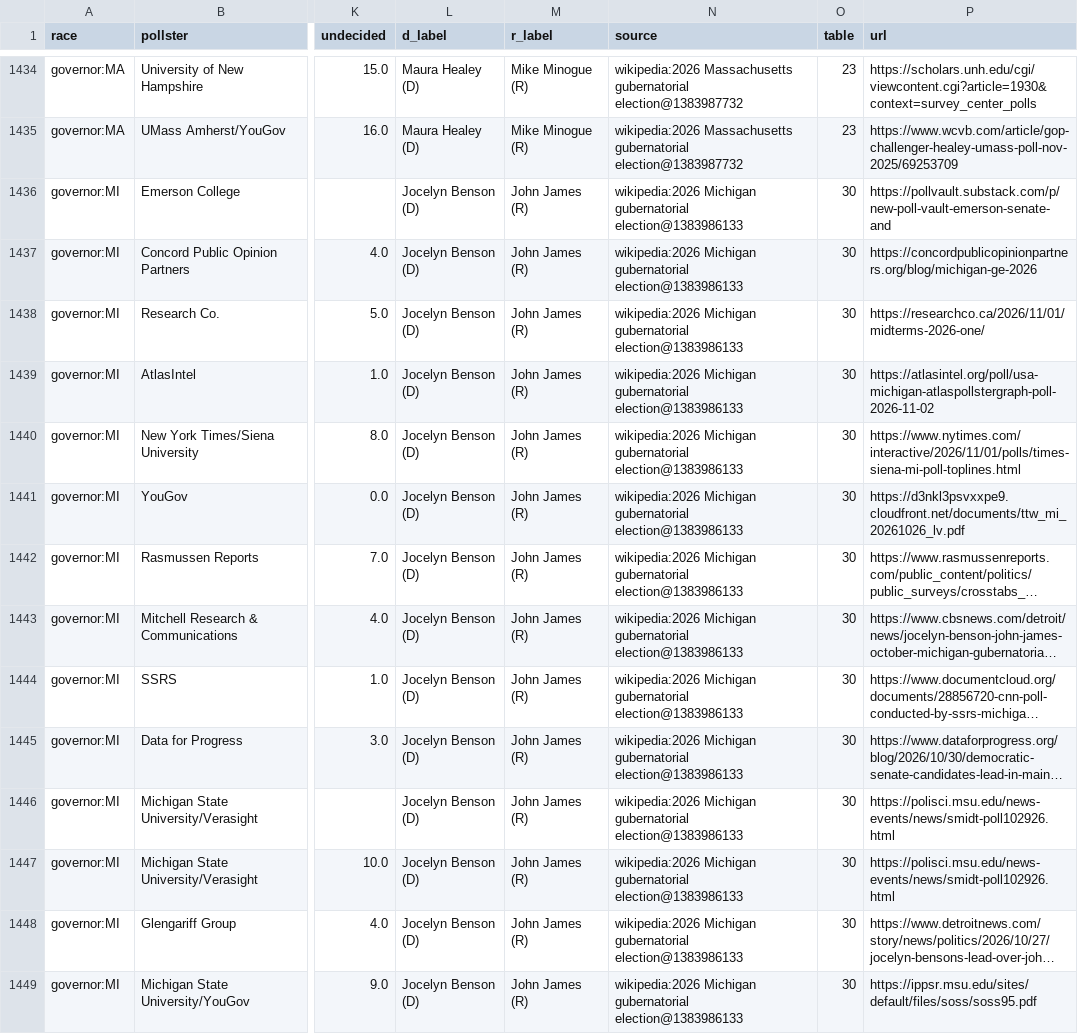
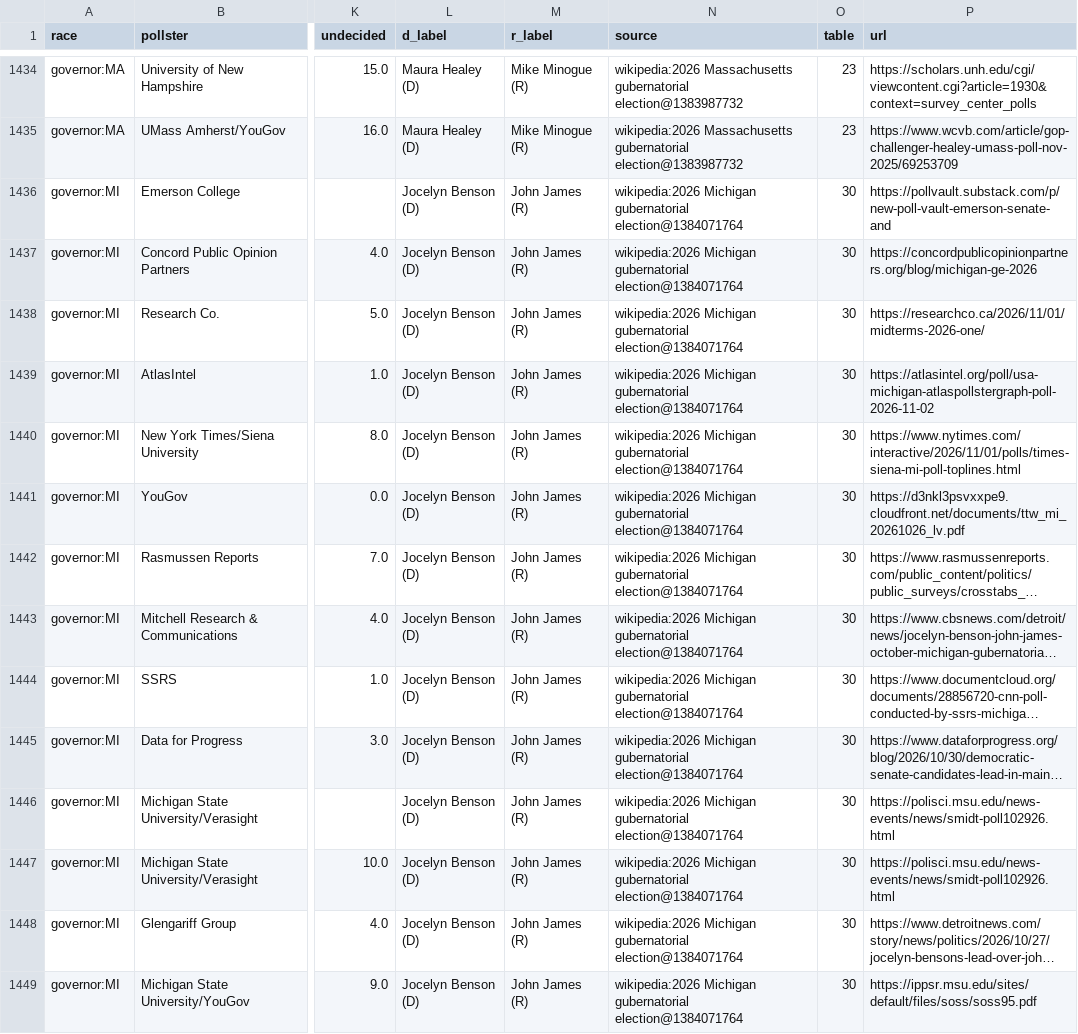
Before and after one commit to KaraZajac/MIDTERMS2026, a CSV file: data/polls/races.csv, drawn as a sheet; only a part is shown, gaps mark what is left out; long unchanged cells end in …; the diff covers the shown part only; the diff names each change by its address in the sheet, - before the commit and + after, or states it on an @@ line.

```diff
--- a/data/polls/races.csv
+++ b/data/polls/races.csv
-N1436:N1449 (source): …Michigan gubernatorial election@1383986133
+N1436:N1449 (source): …Michigan gubernatorial election@1384071764
```
Also changed, not shown: 93 edited cells elsewhere in this file, data/polls/generic.csv, data/races/governor.csv, 10 other files.
